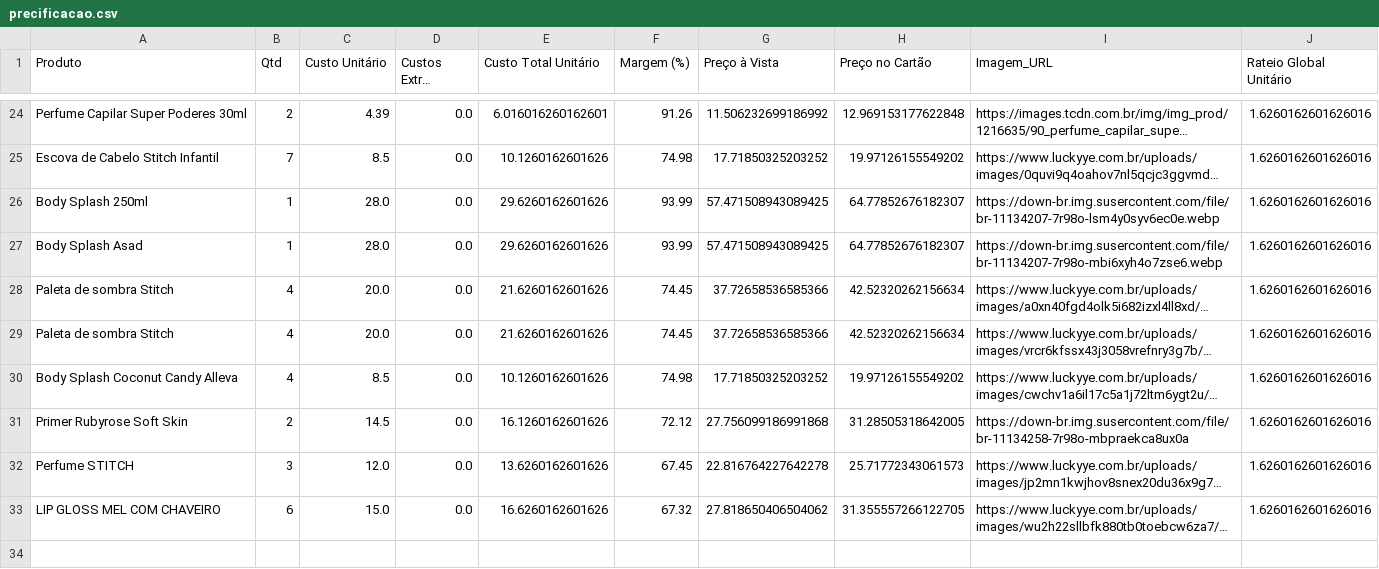
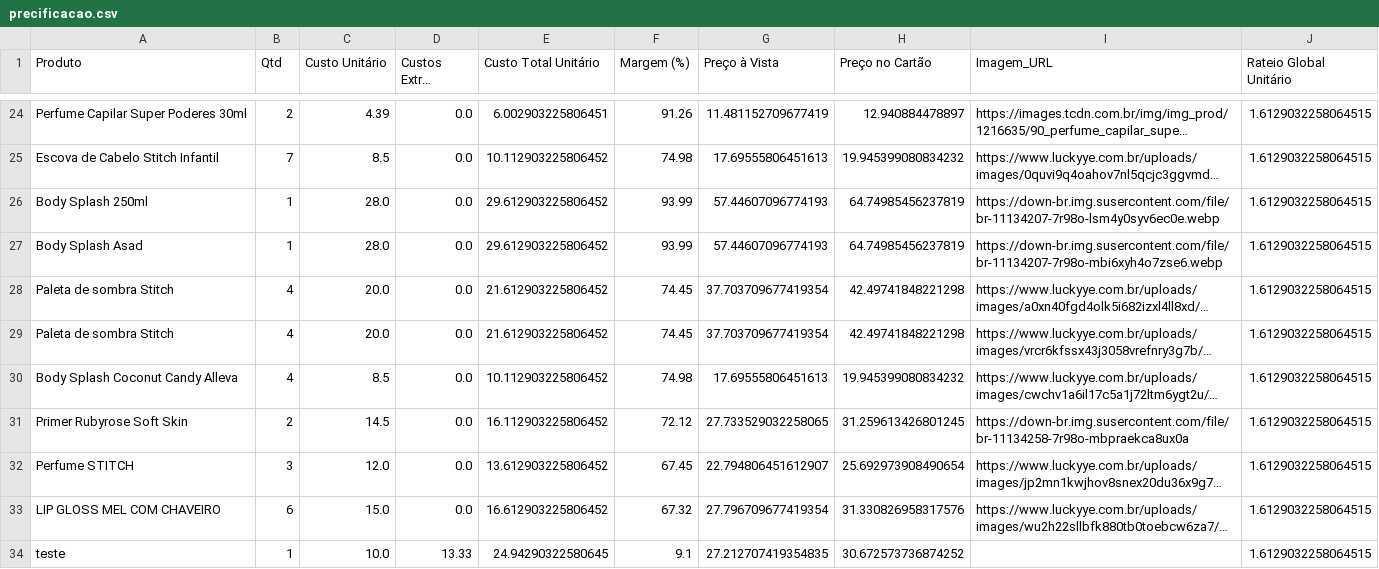
Before and after one commit to ribeiromendes5014-design/Precificar, a CSV file: precificacao.csv, drawn as a sheet; only a part is shown, gaps mark what is left out; long unchanged cells end in …; the diff covers the shown part only; the diff names each change by its address in the sheet, - before the commit and + after, or states it on an @@ line.

```diff
--- a/precificacao.csv
+++ b/precificacao.csv
-E24 (Custo Total Unitário): 6.016016260162601
+E24 (Custo Total Unitário): 6.002903225806451
-G24 (Preço à Vista): 11.506232699186992
+G24 (Preço à Vista): 11.481152709677419
-H24 (Preço no Cartão): 12.969153177622848
+H24 (Preço no Cartão): 12.940884478897
-J24:J33 (Rateio Global Unitário): 1.6260162601626016
+J24:J33 (Rateio Global Unitário): 1.6129032258064515
-E25 (Custo Total Unitário): 10.1260162601626
+E25 (Custo Total Unitário): 10.112903225806452
-G25 (Preço à Vista): 17.71850325203252
+G25 (Preço à Vista): 17.69555806451613
-H25 (Preço no Cartão): 19.97126155549202
+H25 (Preço no Cartão): 19.945399080834232
-E26:E27 (Custo Total Unitário): 29.6260162601626
+E26:E27 (Custo Total Unitário): 29.612903225806452
-G26:G27 (Preço à Vista): 57.471508943089425
+G26:G27 (Preço à Vista): 57.44607096774193
-H26:H27 (Preço no Cartão): 64.77852676182307
+H26:H27 (Preço no Cartão): 64.74985456237819
-E28:E29 (Custo Total Unitário): 21.6260162601626
+E28:E29 (Custo Total Unitário): 21.612903225806452
-G28:G29 (Preço à Vista): 37.72658536585366
+G28:G29 (Preço à Vista): 37.703709677419354
-H28:H29 (Preço no Cartão): 42.52320262156634
+H28:H29 (Preço no Cartão): 42.49741848221298
-E30 (Custo Total Unitário): 10.1260162601626
+E30 (Custo Total Unitário): 10.112903225806452
-G30 (Preço à Vista): 17.71850325203252
+G30 (Preço à Vista): 17.69555806451613
-H30 (Preço no Cartão): 19.97126155549202
+H30 (Preço no Cartão): 19.945399080834232
-E31 (Custo Total Unitário): 16.1260162601626
+E31 (Custo Total Unitário): 16.112903225806452
-G31 (Preço à Vista): 27.756099186991868
+G31 (Preço à Vista): 27.733529032258065
-H31 (Preço no Cartão): 31.28505318642005
+H31 (Preço no Cartão): 31.259613426801245
-E32 (Custo Total Unitário): 13.6260162601626
+E32 (Custo Total Unitário): 13.612903225806452
-G32 (Preço à Vista): 22.816764227642278
+G32 (Preço à Vista): 22.794806451612907
-H32 (Preço no Cartão): 25.71772343061573
+H32 (Preço no Cartão): 25.692973908490654
-E33 (Custo Total Unitário): 16.6260162601626
+E33 (Custo Total Unitário): 16.612903225806452
-G33 (Preço à Vista): 27.818650406504062
+G33 (Preço à Vista): 27.796709677419354
-H33 (Preço no Cartão): 31.355557266122705
+H33 (Preço no Cartão): 31.330826958317576
+row 34: teste | 1 | 10.0 | 13.33 | 24.94290322580645 | 9.1 | 27.212707419354835 | 30.672573736874252 |  | 1.6129032258064515
```
Also changed, not shown: 88 edited cells elsewhere in this file.
